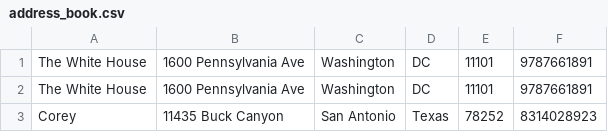
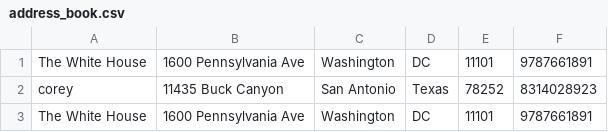
Before and after one commit to CoreycKepple/codeup_webdev, a CSV file: public/data/address_book.csv, drawn as a sheet; removed rows and columns are numbered as before the commit, all else as after; the diff names each change by its address in the sheet, - before the commit and + after, or states it on an @@ line.

```diff
--- a/public/data/address_book.csv
+++ b/public/data/address_book.csv
+row 2: corey | 11435 Buck Canyon | San Antonio | Texas | 78252 | 8314028923
-row 3: Corey | 11435 Buck Canyon | San Antonio | Texas | 78252 | 8314028923
```
Also changed, not shown: 1 other file.
